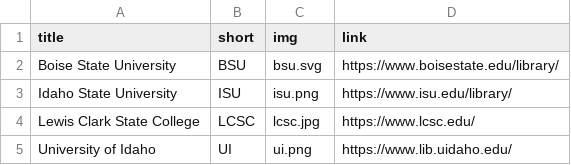
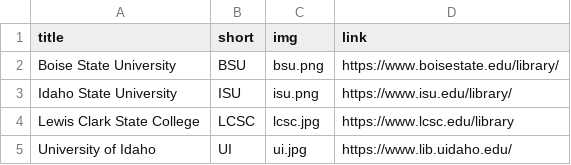
Before and after one commit to bhunter-udiaho/cbsite_source, a CSV file: _data/orgs.csv, drawn as a sheet.

```diff
--- a/_data/orgs.csv
+++ b/_data/orgs.csv
@@ -1,5 +1,5 @@
 title,short,img,link
-Boise State University,BSU,bsu.svg,https://www.boisestate.edu/library/
+Boise State University,BSU,bsu.png,https://www.boisestate.edu/library/
 Idaho State University,ISU,isu.png,https://www.isu.edu/library/
-Lewis Clark State College,LCSC,lcsc.jpg,https://www.lcsc.edu/
-University of Idaho,UI,ui.png,https://www.lib.uidaho.edu/
+Lewis Clark State College,LCSC,lcsc.jpg,https://www.lcsc.edu/library
+University of Idaho,UI,ui.jpg,https://www.lib.uidaho.edu/
```
Also changed, not shown: 18 other files.
